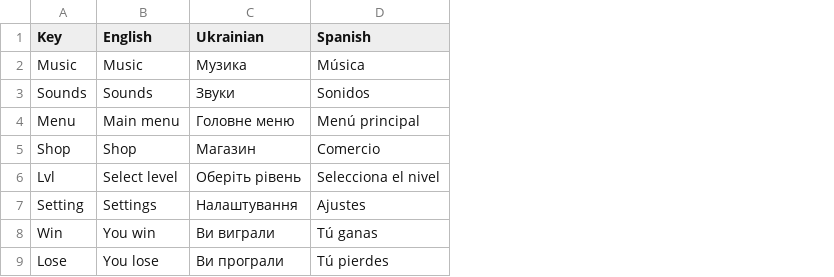
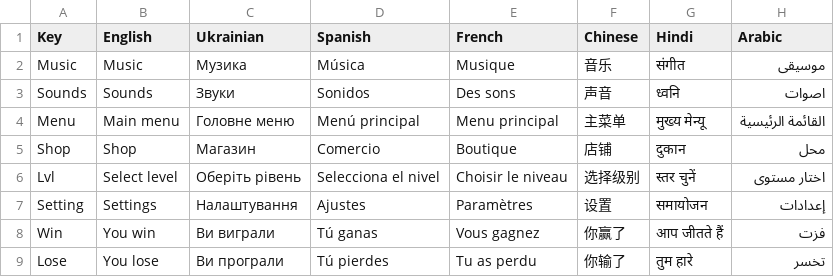
Before and after one commit to Rach-1/Rotation-Box2, a CSV file: RotationBox/Assets/SimpleLocalization/Resources/Localization/Menu.csv, drawn as a sheet; the diff names each change by its address in the sheet, - before the commit and + after, or states it on an @@ line.

```diff
--- a/RotationBox/Assets/SimpleLocalization/Resources/Localization/Menu.csv
+++ b/RotationBox/Assets/SimpleLocalization/Resources/Localization/Menu.csv
+column E (French), rows 2-9: Musique | Des sons | Menu principal | Boutique | Choisir le niveau | Paramètres | Vous gagnez | Tu as perdu
+column F (Chinese), rows 2-9: 音乐 | 声音 | 主菜单 | 店铺 | 选择级别 | 设置 | 你赢了 | 你输了
+column G (Hindi), rows 2-9: संगीत | ध्वनि | मुख्य मेन्यू | दुकान | स्तर चुनें | समायोजन | आप जीतते हैं | तुम हारे
+column H (Arabic), rows 2-9: موسيقى | اصوات | القائمة الرئيسية | محل | اختار مستوى | إعدادات | فزت | تخسر
```
Also changed, not shown: 26 other files.
